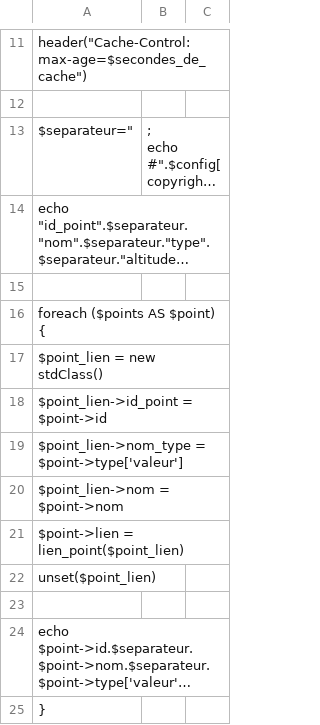
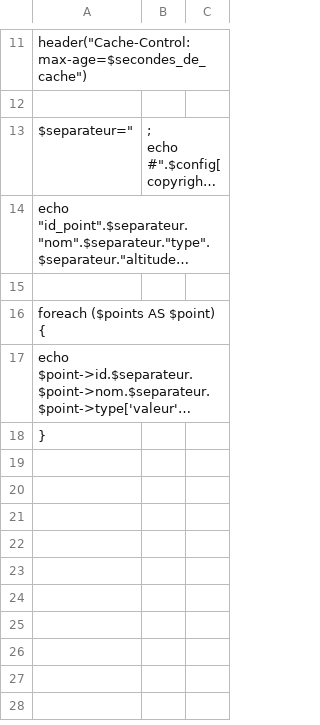
Before and after one commit to RefugesInfo/www.refuges.info, a CSV file: vues/api/points.vue.csv, drawn as a sheet; only a part is shown, gaps mark what is left out; long unchanged cells end in …; the diff names each change by its address in the sheet, - before the commit and + after, or states it on an @@ line.

Commit message:
expedier dans le geojson l'url vers laquelle pointer un navigateur pour obtenir la fiche de wri + factorisation de code

```diff
--- a/vues/api/points.vue.csv
+++ b/vues/api/points.vue.csv
-row 17: $point_lien = new stdClass()
-row 18: $point_lien->id_point = $point->id
-row 19: $point_lien->nom_type = $point->type['valeur']
-row 20: $point_lien->nom = $point->nom
-row 21: $point->lien = lien_point($point_lien)
-row 22: unset($point_lien)
-row 23: (empty)
```
Also changed, not shown: 6 other files.
